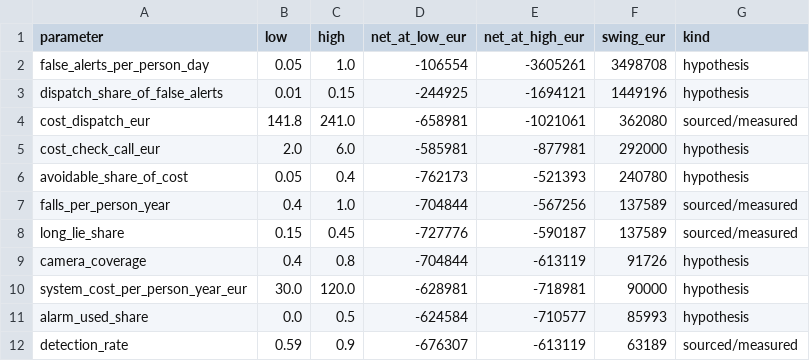
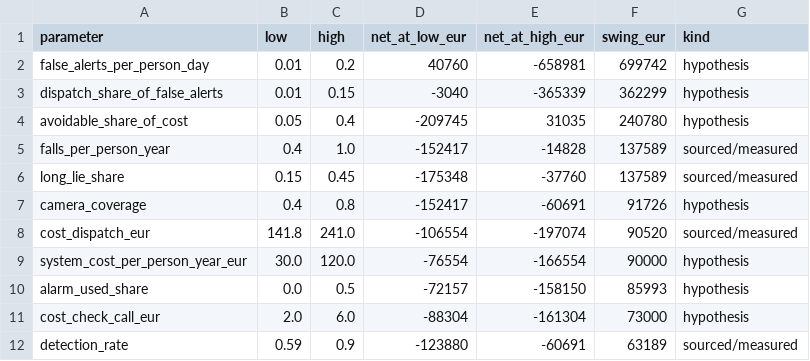
Before and after one commit to Cdr-23/Fall_detection, a CSV file: results/impact_sensitivity.csv, drawn as a sheet.

Commit message:
Present impact as scenarios with break-even and health benefits

```diff
--- a/results/impact_sensitivity.csv
+++ b/results/impact_sensitivity.csv
@@ -1,12 +1,12 @@
 parameter,low,high,net_at_low_eur,net_at_high_eur,swing_eur,kind
-false_alerts_per_person_day,0.05,1.0,-106554,-3605261,3498708,hypothesis
-dispatch_share_of_false_alerts,0.01,0.15,-244925,-1694121,1449196,hypothesis
-cost_dispatch_eur,141.8,241.0,-658981,-1021061,362080,sourced/measured
-cost_check_call_eur,2.0,6.0,-585981,-877981,292000,hypothesis
-avoidable_share_of_cost,0.05,0.4,-762173,-521393,240780,hypothesis
-falls_per_person_year,0.4,1.0,-704844,-567256,137589,sourced/measured
-long_lie_share,0.15,0.45,-727776,-590187,137589,sourced/measured
-camera_coverage,0.4,0.8,-704844,-613119,91726,hypothesis
-system_cost_per_person_year_eur,30.0,120.0,-628981,-718981,90000,hypothesis
-alarm_used_share,0.0,0.5,-624584,-710577,85993,hypothesis
-detection_rate,0.59,0.9,-676307,-613119,63189,sourced/measured
+false_alerts_per_person_day,0.01,0.2,40760,-658981,699742,hypothesis
+dispatch_share_of_false_alerts,0.01,0.15,-3040,-365339,362299,hypothesis
+avoidable_share_of_cost,0.05,0.4,-209745,31035,240780,hypothesis
+falls_per_person_year,0.4,1.0,-152417,-14828,137589,sourced/measured
+long_lie_share,0.15,0.45,-175348,-37760,137589,sourced/measured
+camera_coverage,0.4,0.8,-152417,-60691,91726,hypothesis
+cost_dispatch_eur,141.8,241.0,-106554,-197074,90520,sourced/measured
+system_cost_per_person_year_eur,30.0,120.0,-76554,-166554,90000,hypothesis
+alarm_used_share,0.0,0.5,-72157,-158150,85993,hypothesis
+cost_check_call_eur,2.0,6.0,-88304,-161304,73000,hypothesis
+detection_rate,0.59,0.9,-123880,-60691,63189,sourced/measured
```
Also changed, not shown: 8 other files.
